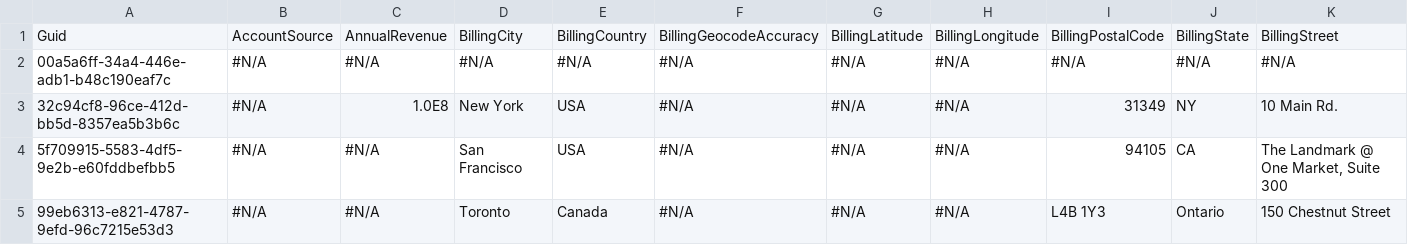
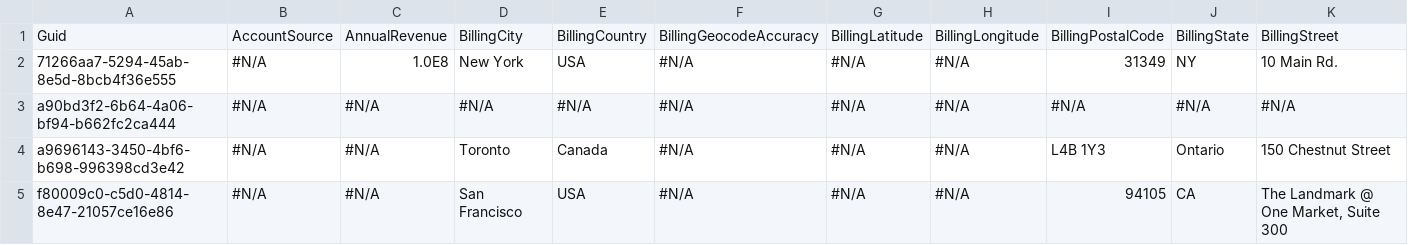
Before and after one commit to BParkinsonProdly/TestLimits1, a CSV file: Account.csv, drawn as a sheet; only a part is shown; removed rows and columns are numbered as before the commit, all else as after; rows hold the shown columns only; the diff names each change by its address in the sheet, - before the commit and + after, or states it on an @@ line.

Commit message:
Saved data from the control instance into the repository master branch

```diff
--- a/Account.csv
+++ b/Account.csv
-row 2: 00a5a6ff-34a4-446e-adb1-b48c190eaf7c | #N/A | #N/A | #N/A | #N/A | #N/A | #N/A | #N/A | #N/A | #N/A | #N/A
-A2: 32c94cf8-96ce-412d-bb5d-8357ea5b3b6c
+A2: 71266aa7-5294-45ab-8e5d-8bcb4f36e555
-row 4: 5f709915-5583-4df5-9e2b-e60fddbefbb5 | #N/A | #N/A | San Francisco | USA | #N/A | #N/A | #N/A | 94105 | CA | The Landmark @ One Market, Suite 300
+row 3: a90bd3f2-6b64-4a06-bf94-b662fc2ca444 | #N/A | #N/A | #N/A | #N/A | #N/A | #N/A | #N/A | #N/A | #N/A | #N/A
-A4: 99eb6313-e821-4787-9efd-96c7215e53d3
+A4: a9696143-3450-4bf6-b698-996398cd3e42
+row 5: f80009c0-c5d0-4814-8e47-21057ce16e86 | #N/A | #N/A | San Francisco | USA | #N/A | #N/A | #N/A | 94105 | CA | The Landmark @ One Market, Suite 300
```
